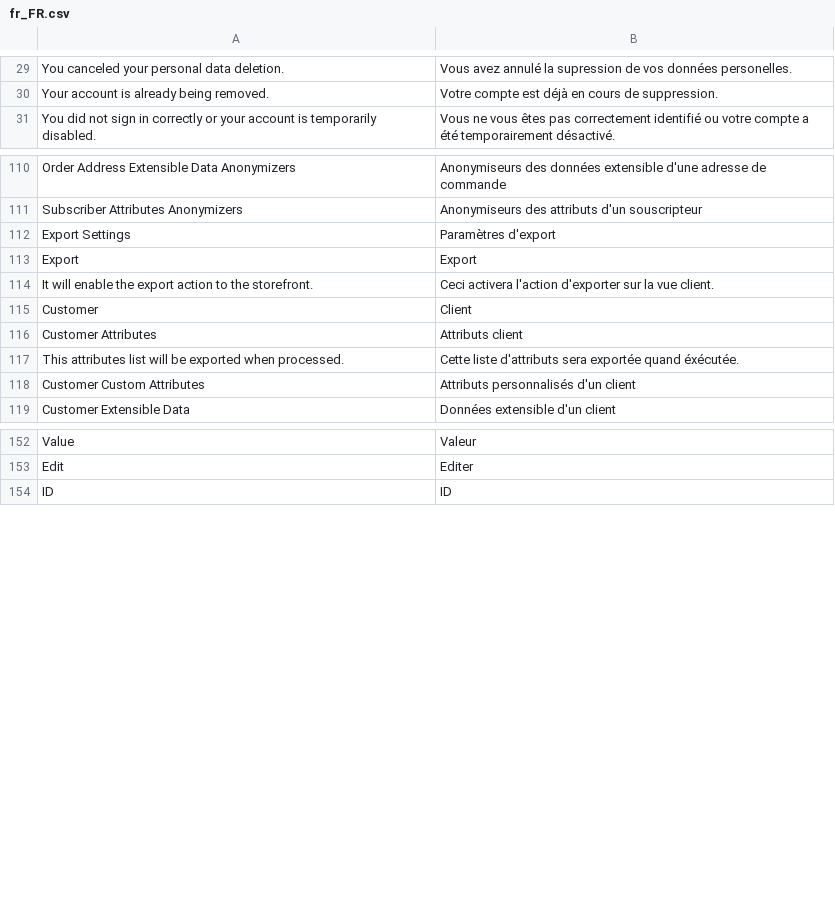
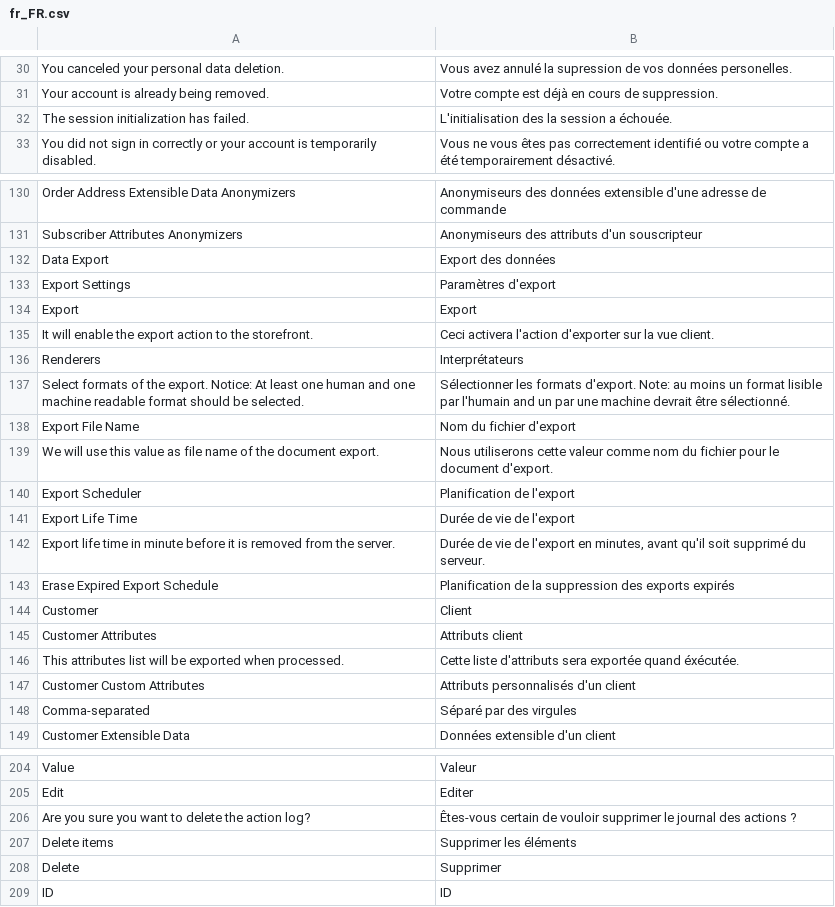
Before and after one commit to opengento/magento2-gdpr, a CSV file: i18n/fr_FR.csv, drawn as a sheet; only a part is shown, gaps mark what is left out; the diff covers the shown part only.

```diff
--- a/i18n/fr_FR.csv
+++ b/i18n/fr_FR.csv
@@ -30,2 +31,3 @@
 "Your account is already being removed.","Votre compte est déjà en cours de suppression."
+"The session initialization has failed.","L'initialisation des la session a échouée."
 "You did not sign in correctly or your account is temporarily disabled.","Vous ne vous êtes pas correctement identifié ou votre compte a été temporairement désactivé."
@@ -111,2 +131,3 @@
 "Subscriber Attributes Anonymizers","Anonymiseurs des attributs d'un souscripteur"
+"Data Export","Export des données"
 "Export Settings","Paramètres d'export"
@@ -114,2 +135,10 @@
 "It will enable the export action to the storefront.","Ceci activera l'action d'exporter sur la vue client."
+"Renderers","Interprétateurs"
+"Select formats of the export. Notice: At least one human and one machine readable format should be selected.","Sélectionner les formats d'export. Note: au moins un format lisible par l'humain and un par une machine devrait être sélectionné."
+"Export File Name","Nom du fichier d'export"
+"We will use this value as file name of the document export.","Nous utiliserons cette valeur comme nom du fichier pour le document d'export."
+"Export Scheduler","Planification de l'export"
+"Export Life Time","Durée de vie de l'export"
+"Export life time in minute before it is removed from the server.","Durée de vie de l'export en minutes, avant qu'il soit supprimé du serveur."
+"Erase Expired Export Schedule","Planification de la suppression des exports expirés"
 "Customer","Client"
@@ -118,2 +147,3 @@
 "Customer Custom Attributes","Attributs personnalisés d'un client"
+"Comma-separated","Séparé par des virgules"
 "Customer Extensible Data","Données extensible d'un client"
@@ -153,2 +205,5 @@
 "Edit","Editer"
+"Are you sure you want to delete the action log?","Êtes-vous certain de vouloir supprimer le journal des actions ?"
+"Delete items","Supprimer les éléments"
+"Delete","Supprimer"
 "ID","ID"
```
Also changed, not shown: 41 added rows elsewhere in this file.
